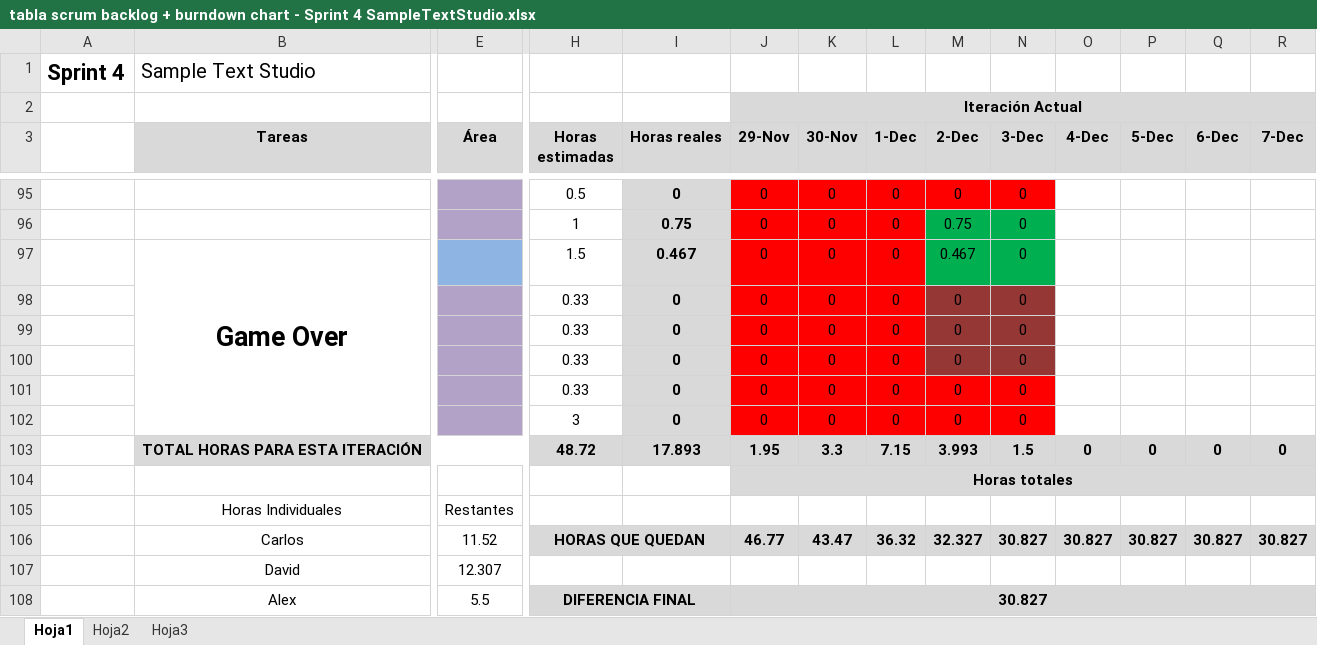
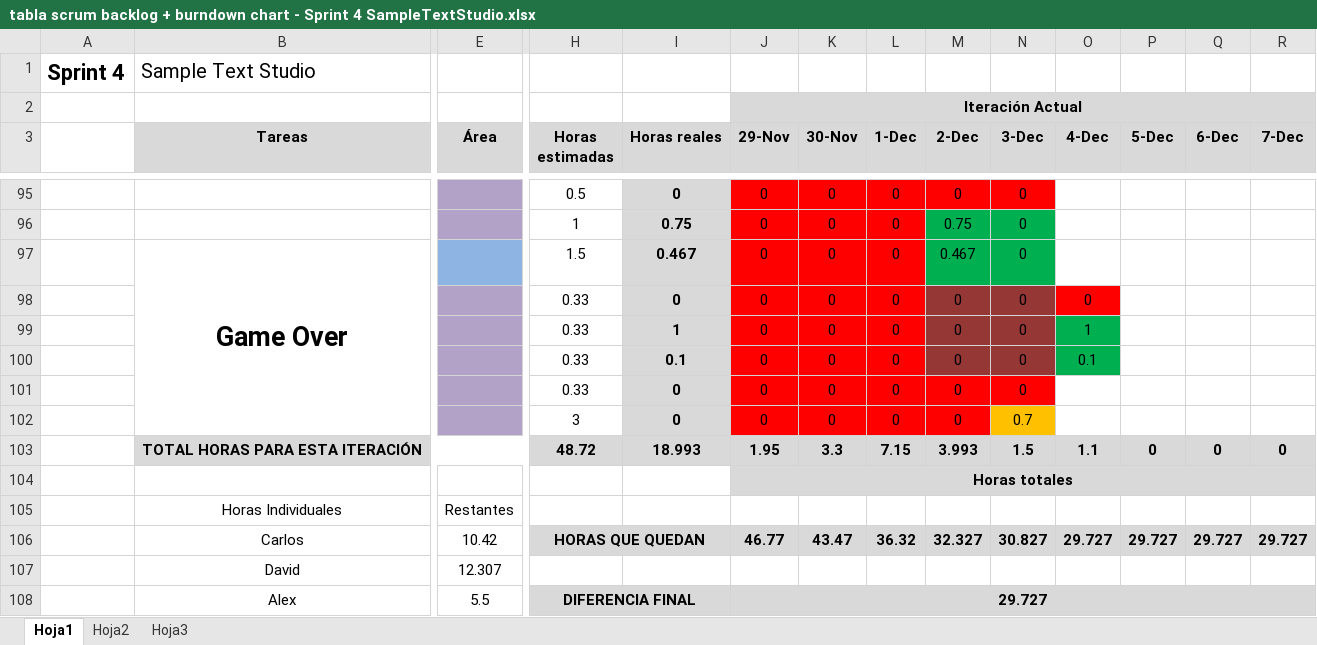
Before and after one commit to devildrake/MAP_LegendOfRadev, an Excel workbook: tabla scrum backlog + burndown chart - Sprint 4 SampleTextStudio.xlsx, sheet Hoja1, drawn as a sheet; only a part is shown, gaps mark what is left out; values as stored, in another font and other column widths than the file's, no borders; charts and pictures not drawn; removed rows and columns are numbered as before the commit, all else as after; rows hold the shown columns only; the diff names each change by its address in the sheet, - before the commit and + after, or states it on an @@ line.

Commit message:
excel

```diff
--- a/tabla scrum backlog + burndown chart - Sprint 4 SampleTextStudio.xlsx (sheet Hoja1)
+++ b/tabla scrum backlog + burndown chart - Sprint 4 SampleTextStudio.xlsx (sheet Hoja1)
-O98 (4-Dec): (empty)
+O98 (4-Dec): 0
-O98 fill: none
+O98 fill: #FF0000
-I99 (Horas reales): 0
+I99 (Horas reales): 1
-O99 (4-Dec): (empty)
+O99 (4-Dec): 1
-O99:O100 fill: none
+O99:O100 fill: #00B050
-I100 (Horas reales): 0
+I100 (Horas reales): 0.1
-O100 (4-Dec): (empty)
+O100 (4-Dec): 0.1
-N102 (3-Dec): 0
+N102 (3-Dec): 0.7
-N102 fill: #FF0000
+N102 fill: #FFC000
-I103 (Horas reales): 17.893
+I103 (Horas reales): 18.993
-O103 (4-Dec): 0
+O103 (4-Dec): 1.1
-row 106:  | Carlos | 11.52 | HORAS QUE QUEDAN |  | 46.77 | 43.47 | 36.32 | 32.327 | 30.827 | 30.827 | 30.827 | 30.827 | 30.827
+row 106:  | Carlos | 10.42 | HORAS QUE QUEDAN |  | 46.77 | 43.47 | 36.32 | 32.327 | 30.827 | 29.727 | 29.727 | 29.727 | 29.727
-J108 (29-Nov): 30.827
+J108 (29-Nov): 29.727
```
Also changed, not shown: charts or pictures.
